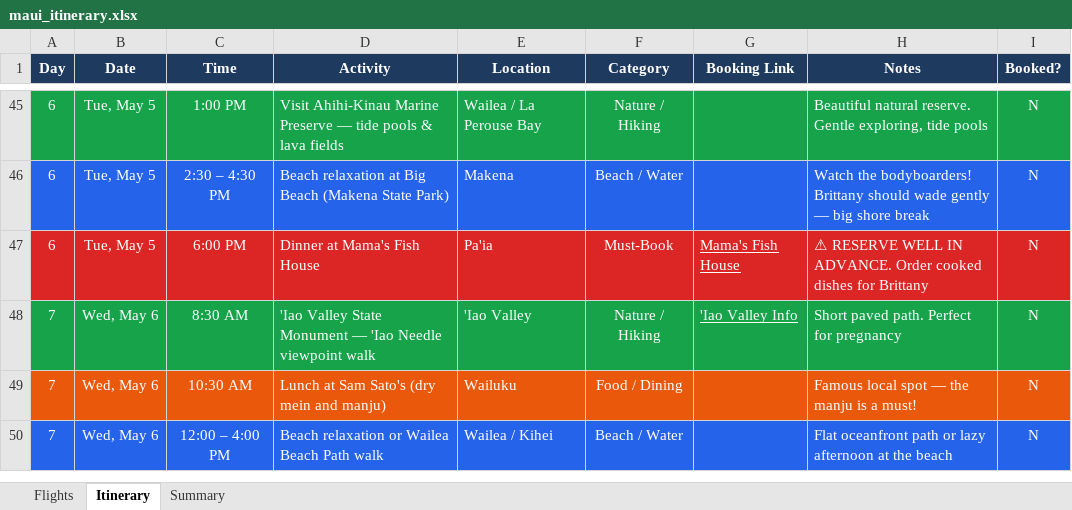
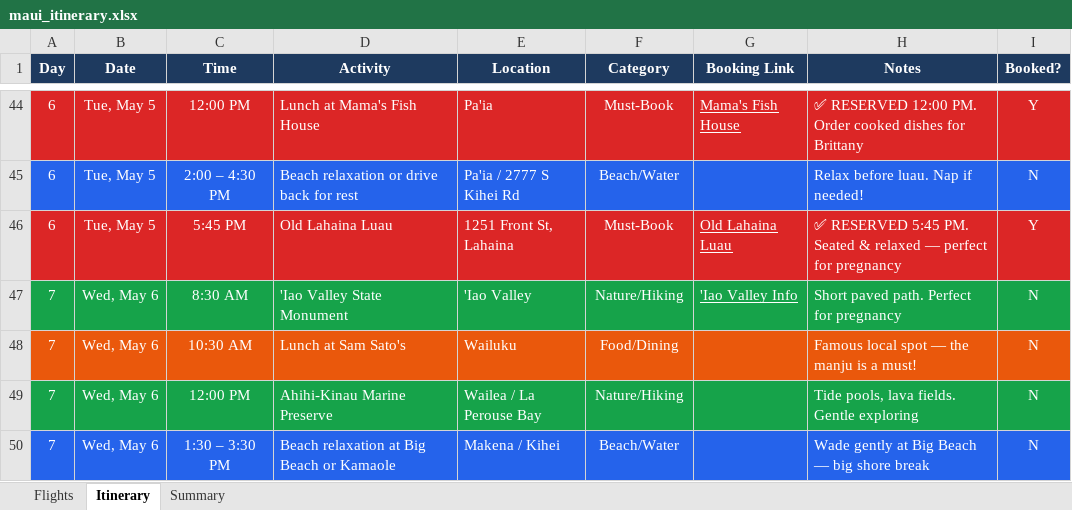
Before and after one commit to csw-research/maui-trip-2026, an Excel workbook: maui_itinerary.xlsx, sheet Itinerary, drawn as a sheet; only a part is shown, gaps mark what is left out; values as stored, in another font and other column widths than the file's, no borders; conditional formats not drawn; addresses are those after the commit; the diff covers the shown part only; the diff names each change by its address in the sheet, - before the commit and + after, or states it on an @@ line.

```diff
--- a/maui_itinerary.xlsx (sheet Itinerary)
+++ b/maui_itinerary.xlsx (sheet Itinerary)
-A44:I44 fill: #16A34A
+A44:I44 fill: #DC2626
-C44 (Time): 1:00 PM
+C44 (Time): 12:00 PM
-D44 (Activity): Visit Ahihi-Kinau Marine Preserve — tide pools & lava fields
+D44 (Activity): Lunch at Mama's Fish House
-E44 (Location): Wailea / La Perouse Bay
+E44 (Location): Pa'ia
-F44 (Category): Nature / Hiking
+F44 (Category): Must-Book
-G44 (Booking Link): (empty)
+G44 (Booking Link): Mama's Fish House
-H44 (Notes): Beautiful natural reserve. Gentle exploring, tide pools
+H44 (Notes): ✅ RESERVED 12:00 PM. Order cooked dishes for Brittany
-I44 (Booked?): N
+I44 (Booked?): Y
-C45 (Time): 2:30 – 4:30 PM
+C45 (Time): 2:00 – 4:30 PM
-D45 (Activity): Beach relaxation at Big Beach (Makena State Park)
+D45 (Activity): Beach relaxation or drive back for rest
-E45 (Location): Makena
+E45 (Location): Pa'ia / 2777 S Kihei Rd
-F45 (Category): Beach / Water
+F45 (Category): Beach/Water
-H45 (Notes): Watch the bodyboarders! Brittany should wade gently — big shore break
+H45 (Notes): Relax before luau. Nap if needed!
-C46 (Time): 6:00 PM
+C46 (Time): 5:45 PM
-D46 (Activity): Dinner at Mama's Fish House
+D46 (Activity): Old Lahaina Luau
-E46 (Location): Pa'ia
+E46 (Location): 1251 Front St, Lahaina
-G46 (Booking Link): Mama's Fish House
+G46 (Booking Link): Old Lahaina Luau
-H46 (Notes): ⚠ RESERVE WELL IN ADVANCE. Order cooked dishes for Brittany
+H46 (Notes): ✅ RESERVED 5:45 PM. Seated & relaxed — perfect for pregnancy
-I46 (Booked?): N
+I46 (Booked?): Y
-D47 (Activity): 'Iao Valley State Monument — 'Iao Needle viewpoint walk
+D47 (Activity): 'Iao Valley State Monument
-F47 (Category): Nature / Hiking
+F47 (Category): Nature/Hiking
-D48 (Activity): Lunch at Sam Sato's (dry mein and manju)
+D48 (Activity): Lunch at Sam Sato's
-F48 (Category): Food / Dining
+F48 (Category): Food/Dining
+row 49: 7 | Wed, May 6 | 12:00 PM | Ahihi-Kinau Marine Preserve | Wailea / La Perouse Bay | Nature/Hiking |  | Tide pools, lava fields. Gentle exploring | N
-C50 (Time): 12:00 – 4:00 PM
+C50 (Time): 1:30 – 3:30 PM
-D50 (Activity): Beach relaxation or Wailea Beach Path walk
+D50 (Activity): Beach relaxation at Big Beach or Kamaole
-E50 (Location): Wailea / Kihei
+E50 (Location): Makena / Kihei
-F50 (Category): Beach / Water
+F50 (Category): Beach/Water
-H50 (Notes): Flat oceanfront path or lazy afternoon at the beach
+H50 (Notes): Wade gently at Big Beach — big shore break
```
Also changed, not shown: 1 removed row and 128 edited cells elsewhere in this sheet, sheet Summary, 1 other file.
